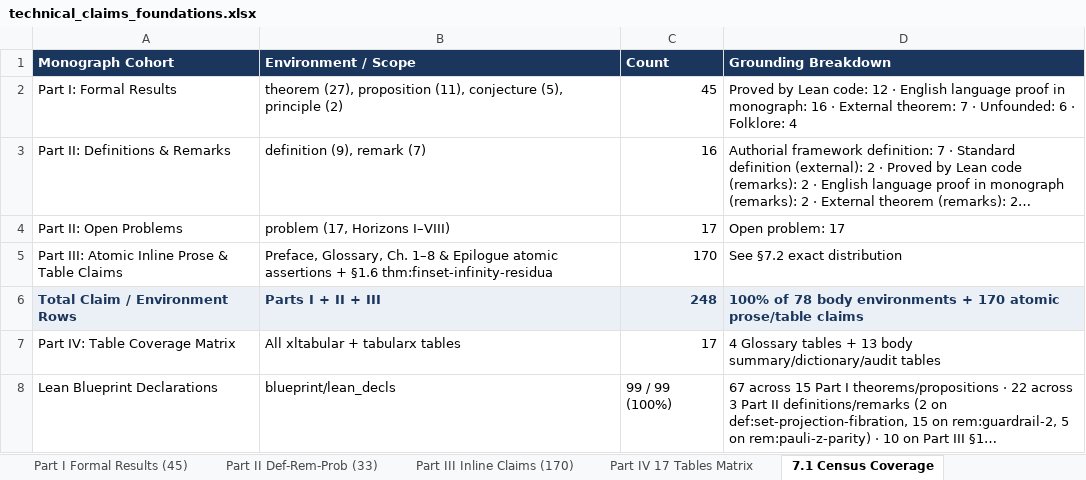
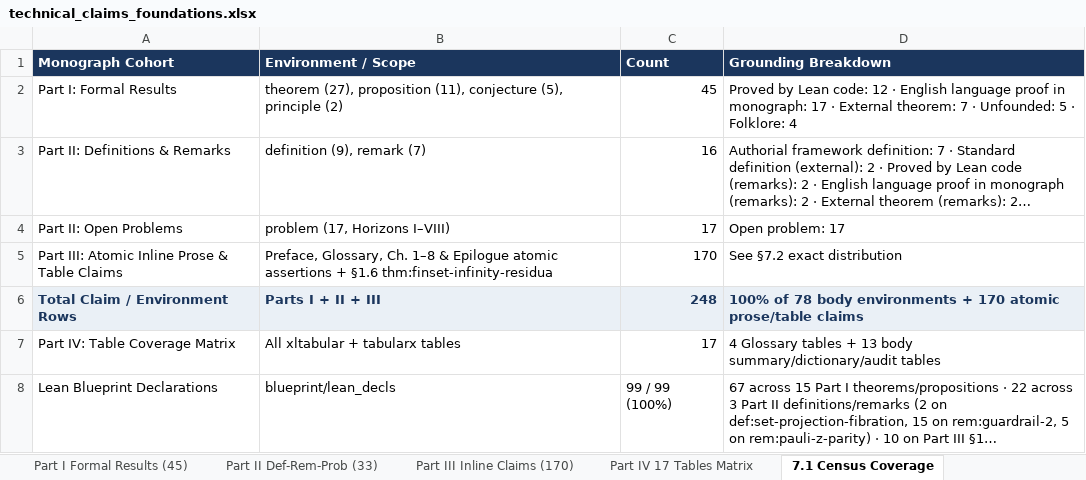
Before and after one commit to tryggth/categorical-reverse-mathematics, an Excel workbook: docs/technical_claims_foundations.xlsx, sheet 7.1 Census Coverage, drawn as a sheet; long unchanged cells end in …; values as stored, in another font and other column widths than the file's, no borders; the diff names each change by its address in the sheet, - before the commit and + after, or states it on an @@ line.

```diff
--- a/docs/technical_claims_foundations.xlsx (sheet 7.1 Census Coverage)
+++ b/docs/technical_claims_foundations.xlsx (sheet 7.1 Census Coverage)
-D2 (Grounding Breakdown): …in monograph: 16 · External theorem: 7 · Unfounded: 6 · Folklore:…
+D2 (Grounding Breakdown): …in monograph: 17 · External theorem: 7 · Unfounded: 5 · Folklore:…
```
Also changed, not shown: sheet Master All Claims (248), sheet Part III Inline Claims (170), sheet 7.2 Grounding Categories, sheet Part I Formal Results (45), sheet Part IV 17 Tables Matrix, 6 other files.
